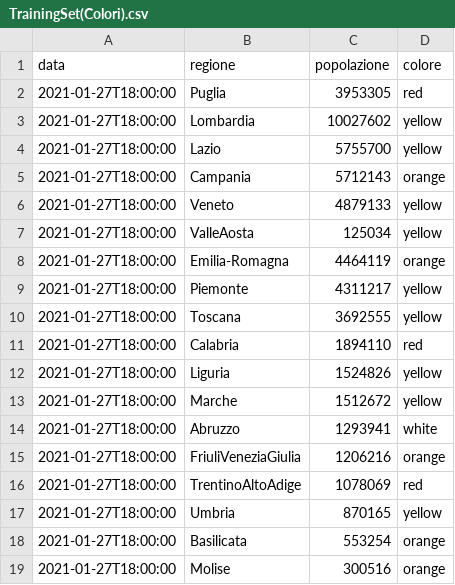
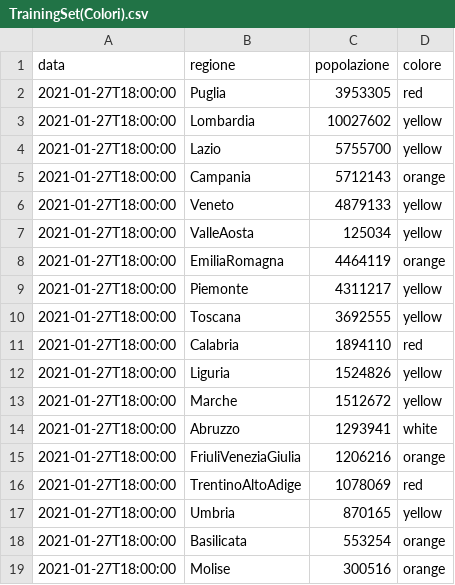
Before and after one commit to aribussola/dati-covid-regioni-icon, a CSV file: Italia-dataSet-COVID/TrainingSet(Colori).csv, drawn as a sheet.

Commit message:
Update TrainingSet(Colori).csv

```diff
--- a/Italia-dataSet-COVID/TrainingSet(Colori).csv
+++ b/Italia-dataSet-COVID/TrainingSet(Colori).csv
@@ -7,3 +7,3 @@
 2021-01-27T18:00:00,ValleAosta,125034,yellow
-2021-01-27T18:00:00,Emilia-Romagna,4464119,orange
+2021-01-27T18:00:00,EmiliaRomagna,4464119,orange
 2021-01-27T18:00:00,Piemonte,4311217,yellow
```
